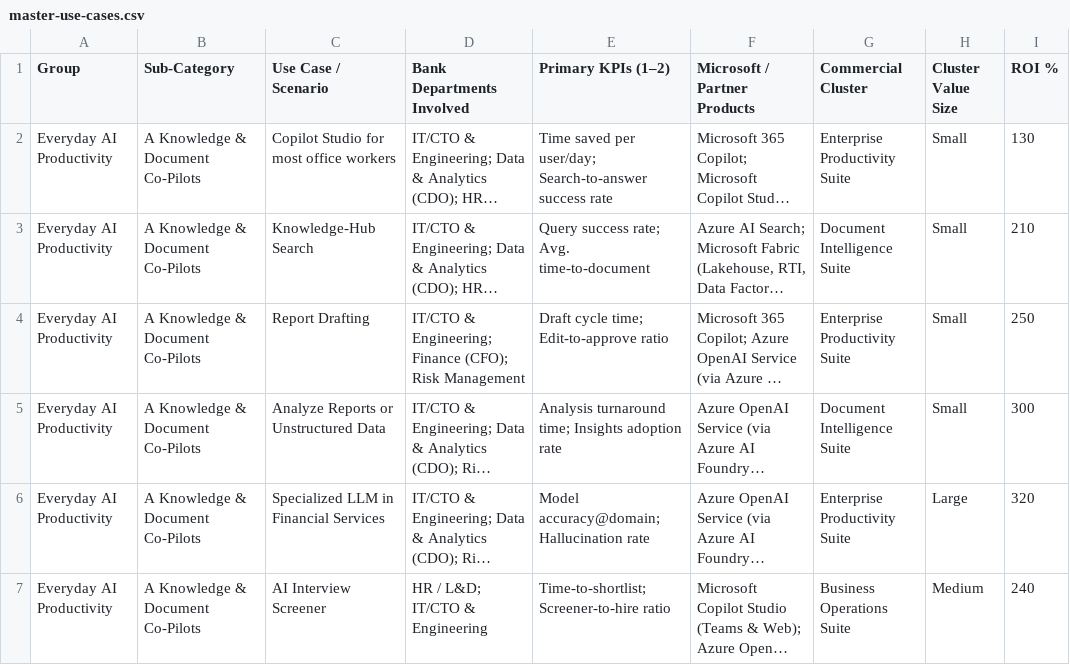
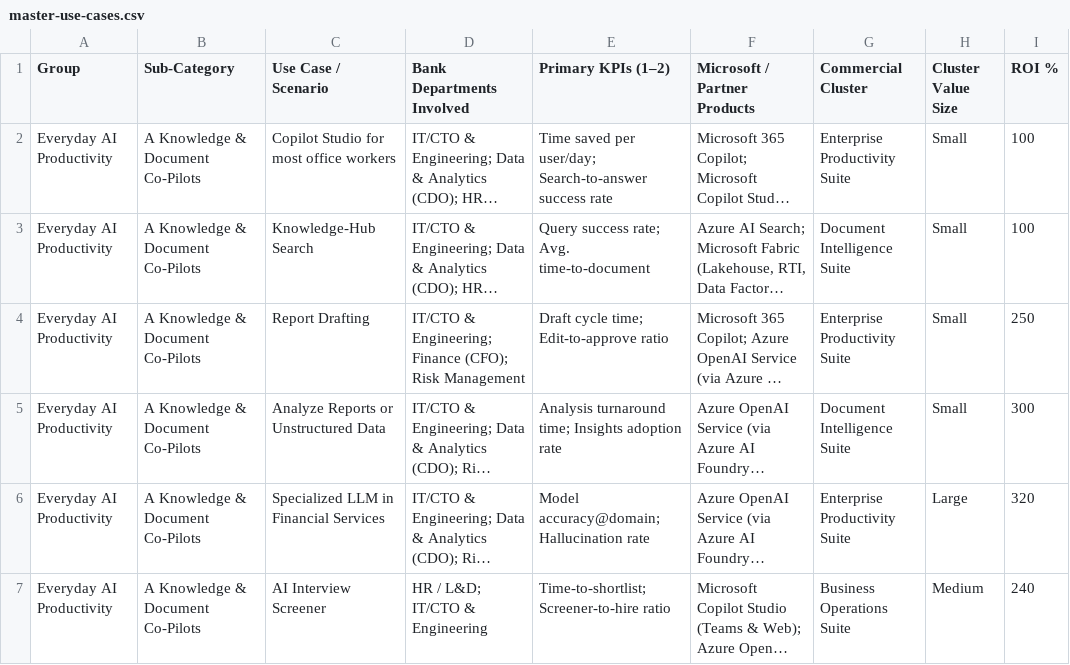
Before and after one commit to diomedesK-ai/CIMB_Delivery_FY25, a CSV file: public/data/master-use-cases.csv, drawn as a sheet; only a part is shown; long unchanged cells end in …; the diff names each change by its address in the sheet, - before the commit and + after, or states it on an @@ line.

```diff
--- a/public/data/master-use-cases.csv
+++ b/public/data/master-use-cases.csv
-I2 (ROI %): 130
+I2 (ROI %): 100
-I3 (ROI %): 210
+I3 (ROI %): 100
```
Also changed, not shown: 1 other file.
